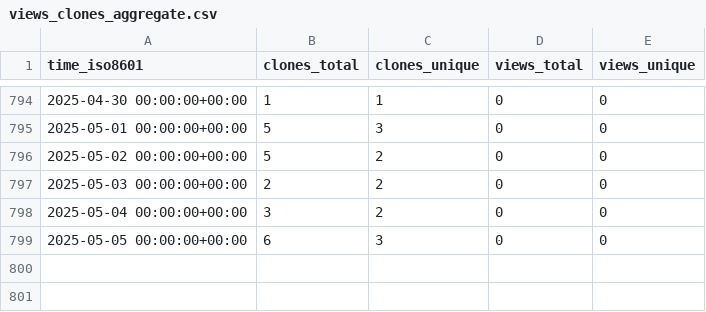
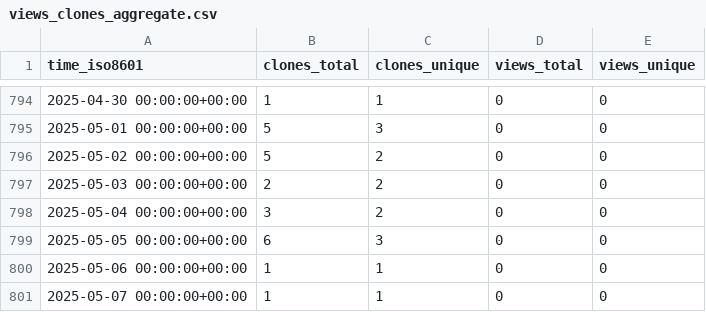
Before and after one commit to sarkar-s/CoRe, a CSV file: sarkar-s/CoRe/ghrs-data/views_clones_aggregate.csv, drawn as a sheet; only a part is shown, gaps mark what is left out.

```diff
--- a/sarkar-s/CoRe/ghrs-data/views_clones_aggregate.csv
+++ b/sarkar-s/CoRe/ghrs-data/views_clones_aggregate.csv
@@ -799 +799,3 @@ time_iso8601,clones_total,clones_unique,views_total,views_unique
 2025-05-05 00:00:00+00:00,6,3,0,0
+2025-05-06 00:00:00+00:00,1,1,0,0
+2025-05-07 00:00:00+00:00,1,1,0,0
```
Also changed, not shown: 1 other file.
